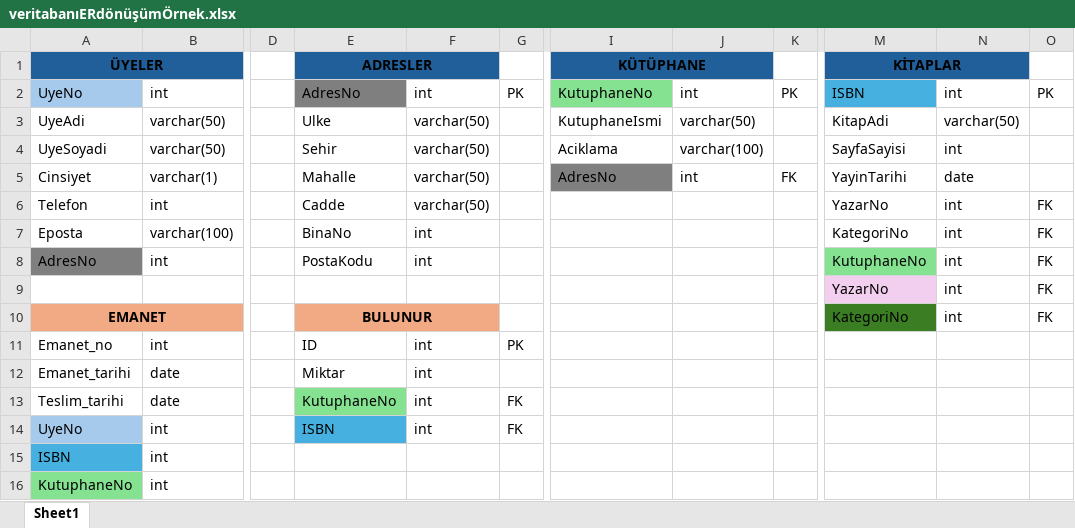
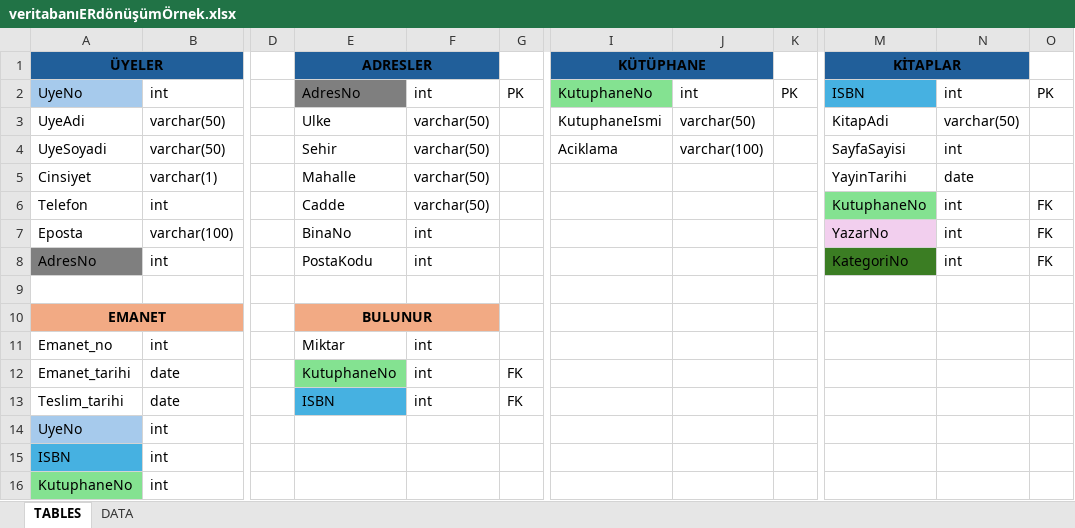
Before and after one commit to Emretastanberk/veritabani-yonetim-sistemleri, an Excel workbook: veritabanıERdönüşümÖrnek.xlsx, sheet TABLES, drawn as a sheet; only a part is shown, gaps mark what is left out; values as stored, in another font and other column widths than the file's, no borders; rows hold the shown columns only; the diff names each change by its address in the sheet, - before the commit and + after, or states it on an @@ line.

```diff
--- a/veritabanıERdönüşümÖrnek.xlsx (sheet TABLES)
+++ b/veritabanıERdönüşümÖrnek.xlsx (sheet TABLES)
-sheet tab: Sheet1
+sheet tab: TABLES
+sheet tab: DATA
-I5 (KÜTÜPHANE): AdresNo
+I5 (KÜTÜPHANE): (empty)
-I5 fill: #7F7F7F
+I5 fill: none
-J5: int
+J5: (empty)
-K5: FK
+K5: (empty)
-M6 (KİTAPLAR): YazarNo
+M6 (KİTAPLAR): KutuphaneNo
-M6 fill: none
+M6 fill: #84E291
-M7 (KİTAPLAR): KategoriNo
+M7 (KİTAPLAR): YazarNo
-M7 fill: none
+M7 fill: #F2CFEE
-M8 (KİTAPLAR): KutuphaneNo
+M8 (KİTAPLAR): KategoriNo
-M8 fill: #84E291
+M8 fill: #3B7D23
-row 9:  |  |  |  |  |  |  |  |  | YazarNo | int | FK
+row 9: (empty)
-M9 fill: #F2CFEE
+M9 fill: none
-M10 (KİTAPLAR): KategoriNo
+M10 (KİTAPLAR): (empty)
-M10 fill: #3B7D23
+M10 fill: none
-N10: int
+N10: (empty)
-O10: FK
+O10: (empty)
-E11 (ADRESLER): ID
+E11 (ADRESLER): Miktar
-G11: PK
+G11: (empty)
-E12 (ADRESLER): Miktar
+E12 (ADRESLER): KutuphaneNo
-E12 fill: none
+E12 fill: #84E291
-G12: (empty)
+G12: FK
-E13 (ADRESLER): KutuphaneNo
+E13 (ADRESLER): ISBN
-E13 fill: #84E291
+E13 fill: #46B1E1
-E14 (ADRESLER): ISBN
+E14 (ADRESLER): (empty)
-E14 fill: #46B1E1
+E14 fill: none
-F14: int
+F14: (empty)
-G14: FK
+G14: (empty)
```
